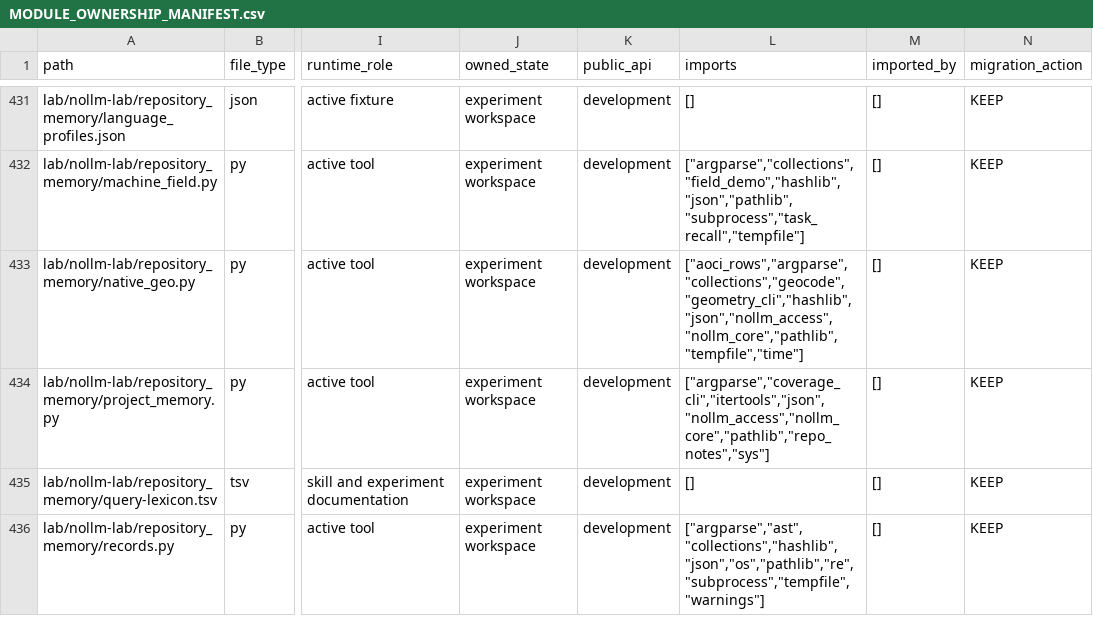
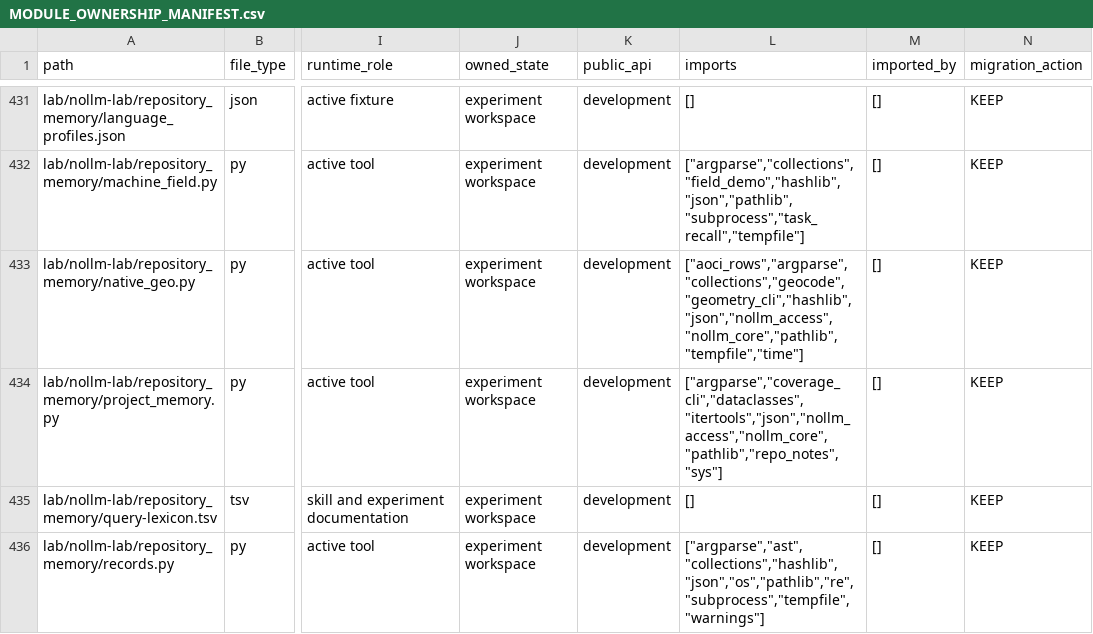
Before and after one commit to awdawmip/Nollm, a CSV file: docs/architecture/module-ownership/MODULE_OWNERSHIP_MANIFEST.csv, drawn as a sheet; only a part is shown, gaps mark what is left out; the diff covers the shown part only; the diff names each change by its address in the sheet, - before the commit and + after, or states it on an @@ line.

```diff
--- a/docs/architecture/module-ownership/MODULE_OWNERSHIP_MANIFEST.csv
+++ b/docs/architecture/module-ownership/MODULE_OWNERSHIP_MANIFEST.csv
-L434 (imports): ["argparse","coverage_cli","itertools","json","nollm_access","nollm_core","pathlib","repo_notes","sys"]
+L434 (imports): ["argparse","coverage_cli","dataclasses","itertools","json","nollm_access","nollm_core","pathlib","repo_notes","sys"]
```
Also changed, not shown: 3 added rows and 2 edited cells elsewhere in this file, 23 other files.
